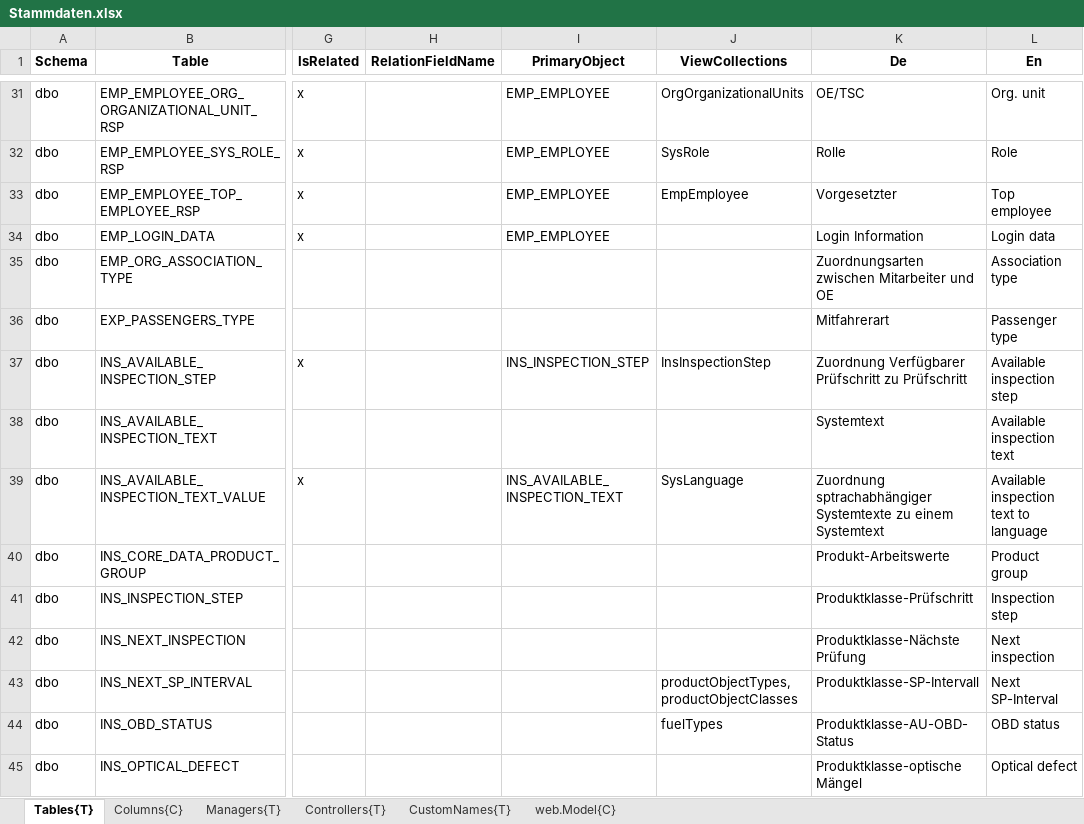
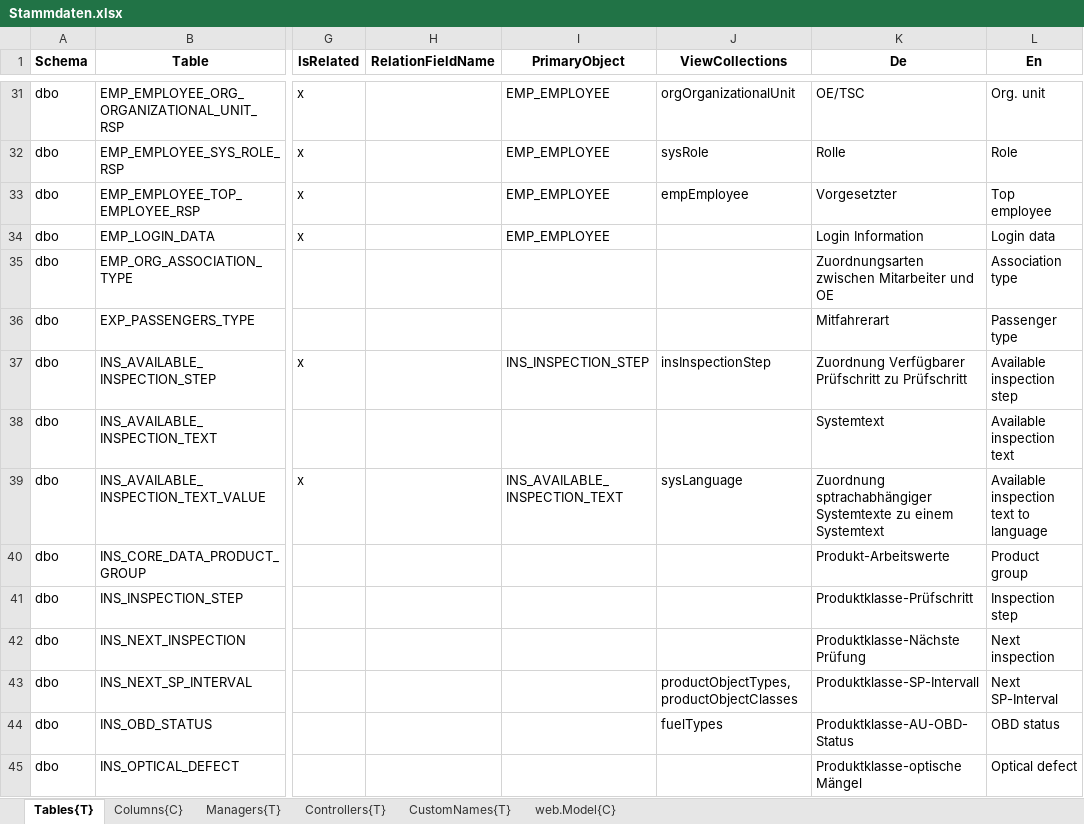
Before and after one commit to HedinRakot/MasterDataModule, an Excel workbook: MasterDataModule/Generation/MasterDataModule.Generation/Declarations/Stammdaten.xlsx, sheet Tables{T}, drawn as a sheet; only a part is shown, gaps mark what is left out; values as stored, in another font and other column widths than the file's, no borders; the diff covers the shown part only; the diff names each change by its address in the sheet, - before the commit and + after, or states it on an @@ line.

```diff
--- a/MasterDataModule/Generation/MasterDataModule.Generation/Declarations/Stammdaten.xlsx (sheet Tables{T})
+++ b/MasterDataModule/Generation/MasterDataModule.Generation/Declarations/Stammdaten.xlsx (sheet Tables{T})
-J31 (ViewCollections): OrgOrganizationalUnits
+J31 (ViewCollections): orgOrganizationalUnit
-J32 (ViewCollections): SysRole
+J32 (ViewCollections): sysRole
-J33 (ViewCollections): EmpEmployee
+J33 (ViewCollections): empEmployee
-J37 (ViewCollections): InsInspectionStep
+J37 (ViewCollections): insInspectionStep
-J39 (ViewCollections): SysLanguage
+J39 (ViewCollections): sysLanguage
```
Also changed, not shown: 17 edited cells elsewhere in this sheet, sheet Columns{C}, 12 other files.
